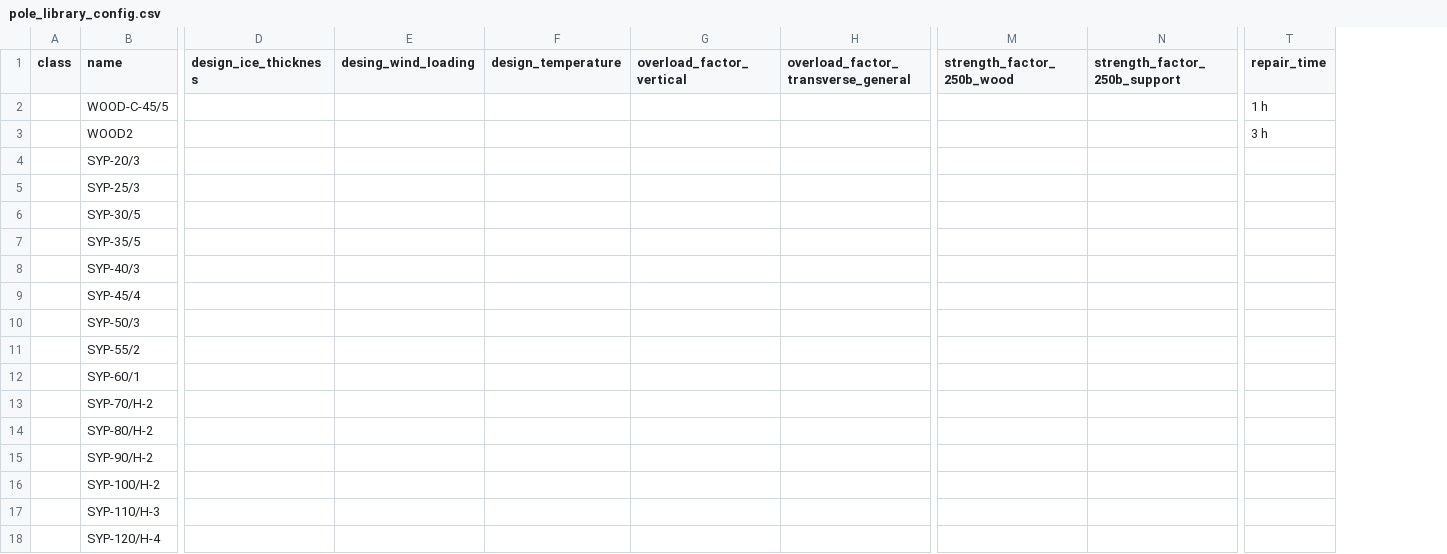
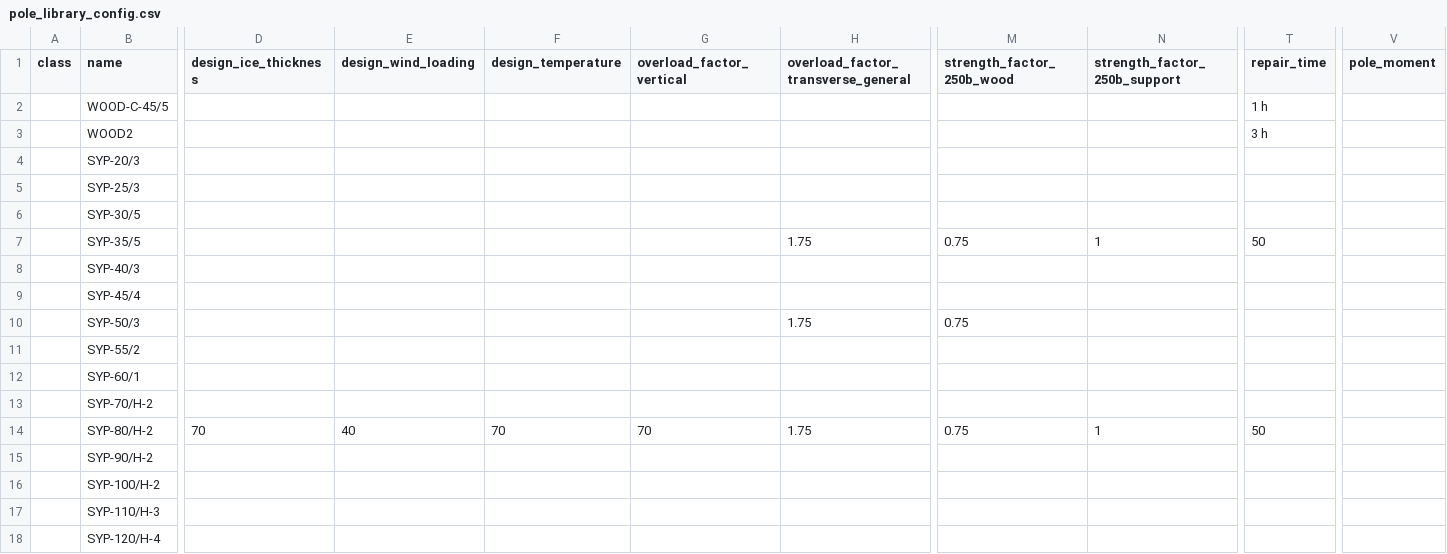
Before and after one commit to arras-energy/gridlabd-template, a CSV file: US/CA/SLAC/anticipation/pole_library_config.csv, drawn as a sheet; only a part is shown, gaps mark what is left out; removed rows and columns are numbered as before the commit, all else as after; the diff covers the shown part only; the diff names each change by its address in the sheet, - before the commit and + after, or states it on an @@ line.

```diff
--- a/US/CA/SLAC/anticipation/pole_library_config.csv
+++ b/US/CA/SLAC/anticipation/pole_library_config.csv
-column E (desing_wind_loading), empty
+column E (design_wind_loading), row 14: 40
+column V (pole_moment), empty
-H7: (empty)
+H7: 1.75
-M7 (strength_factor_250b_wood): (empty)
+M7 (strength_factor_250b_wood): 0.75
-N7 (strength_factor_250b_support): (empty)
+N7 (strength_factor_250b_support): 1
-T7 (repair_time): (empty)
+T7 (repair_time): 50
-H10: (empty)
+H10: 1.75
-M10 (strength_factor_250b_wood): (empty)
+M10 (strength_factor_250b_wood): 0.75
-D14 (design_ice_thickness): (empty)
+D14 (design_ice_thickness): 70
-F14 (design_temperature): (empty)
+F14 (design_temperature): 70
-G14 (overload_factor_vertical): (empty)
+G14 (overload_factor_vertical): 70
-H14: (empty)
+H14: 1.75
-M14 (strength_factor_250b_wood): (empty)
+M14 (strength_factor_250b_wood): 0.75
-N14 (strength_factor_250b_support): (empty)
+N14 (strength_factor_250b_support): 1
-T14 (repair_time): (empty)
+T14 (repair_time): 50
```
Also changed, not shown: 4 edited cells elsewhere in this file, US/CA/SLAC/anticipation/pole_outputs.csv, US/CA/SLAC/anticipation/pole_outputs1.csv, 11 other files.
